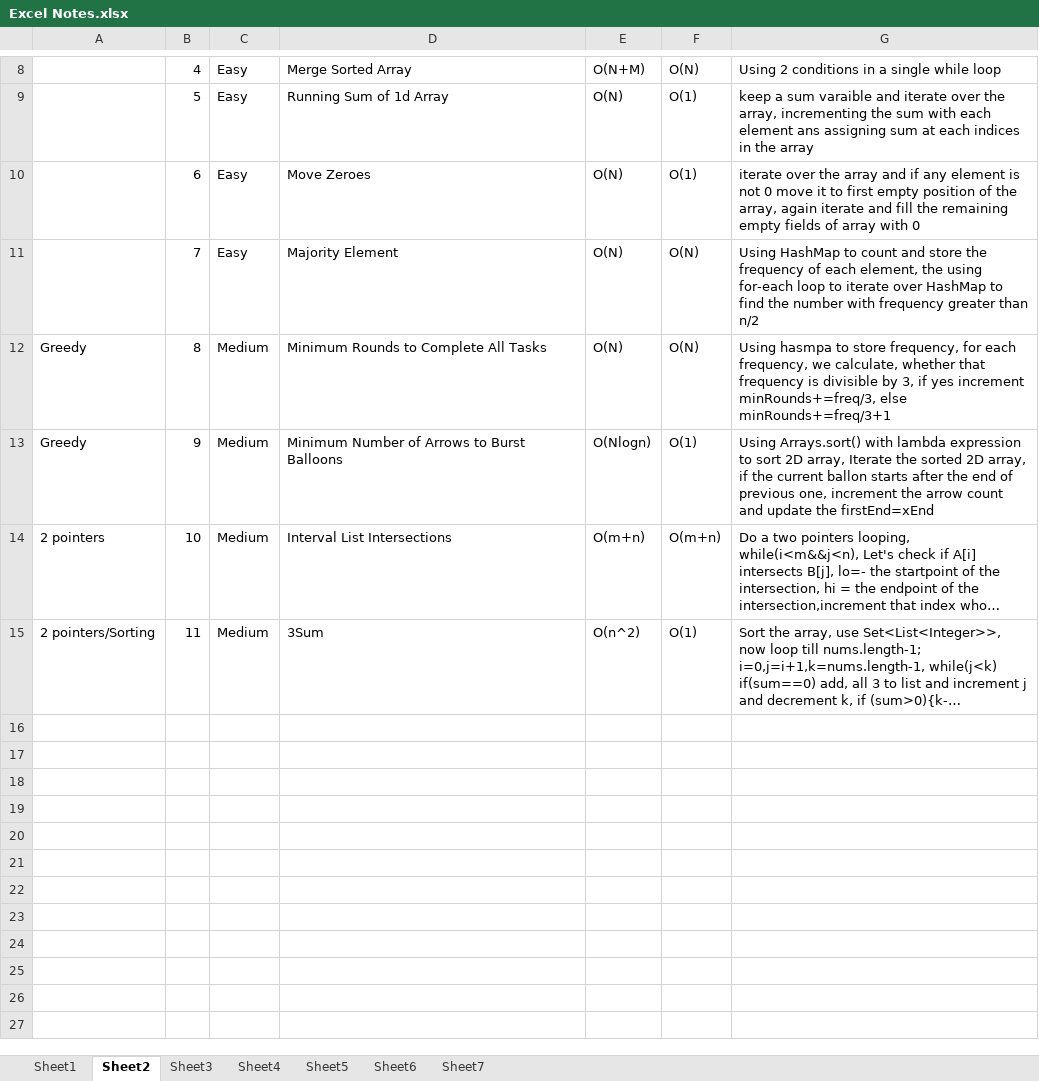
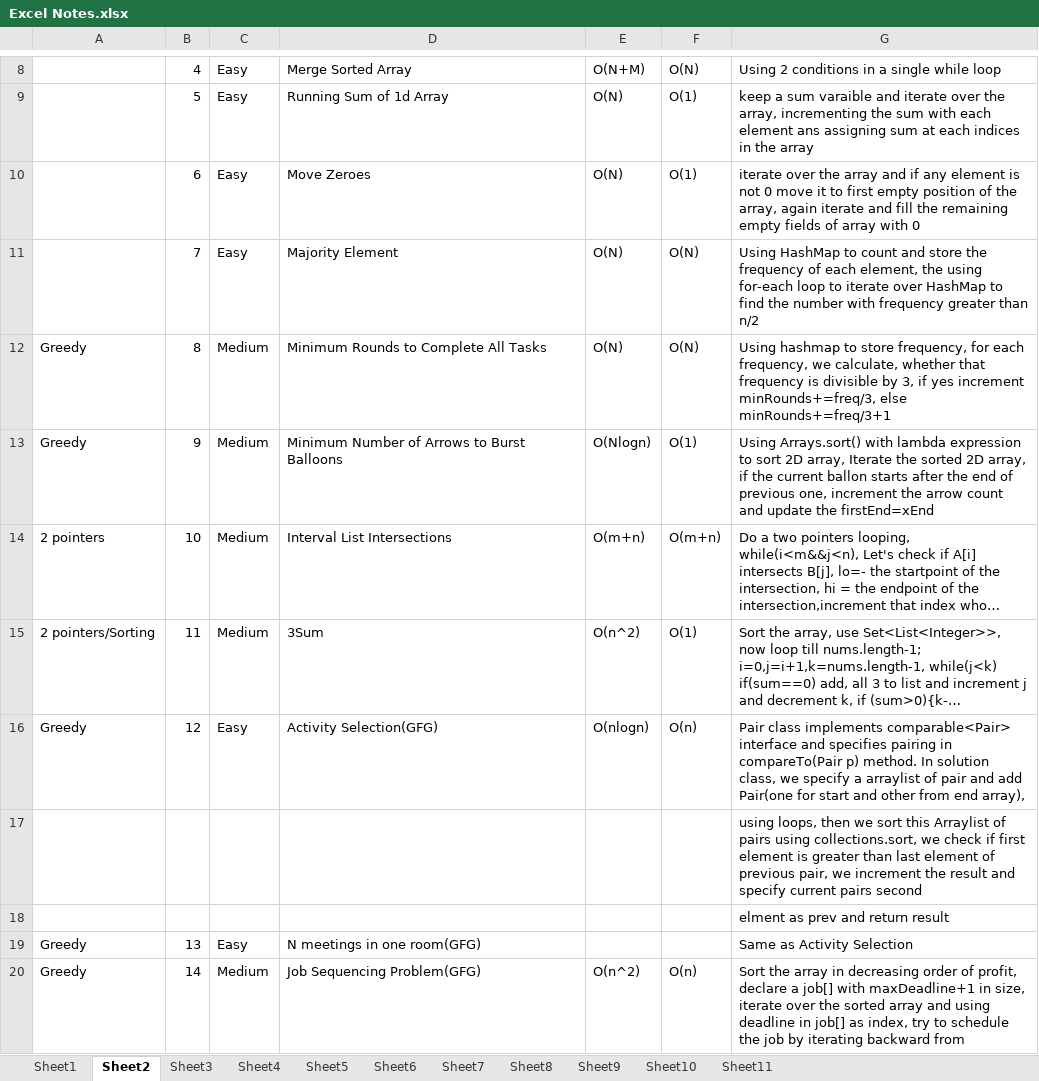
Before and after one commit to kaushik11kpz/LeetCode, an Excel workbook: Leetcode/DSA/Excel Notes.xlsx, sheet Sheet2, drawn as a sheet; only a part is shown, gaps mark what is left out; long unchanged cells end in …; values as stored, in another font and other column widths than the file's, no borders; the diff covers the shown part only; the diff names each change by its address in the sheet, - before the commit and + after, or states it on an @@ line.

```diff
--- a/Leetcode/DSA/Excel Notes.xlsx (sheet Sheet2)
+++ b/Leetcode/DSA/Excel Notes.xlsx (sheet Sheet2)
+sheet tab: Sheet8
+sheet tab: Sheet9
+sheet tab: Sheet10
+sheet tab: Sheet11
-G12: Using hasmpa to store…
+G12: Using hashmap to store…
+row 16: Greedy | 12 | Easy | Activity Selection(GFG) | O(nlogn) | O(n) | Pair class implements comparable<Pair> interface and specifies pairing in compareTo(Pair p) method. In solution class, we specify a arraylist of pair and add Pair(one for start and other from end array),
+row 17:  |  |  |  |  |  | using loops, then we sort this Arraylist of pairs using collections.sort, we check if first element is greater than last element of previous pair, we increment the result and specify current pairs second
+row 18:  |  |  |  |  |  | elment as prev and return result
+row 19: Greedy | 13 | Easy | N meetings in one room(GFG) |  |  | Same as Activity Selection
+row 20: Greedy | 14 | Medium | Job Sequencing Problem(GFG) | O(n^2) | O(n) | Sort the array in decreasing order of profit, declare a job[] with maxDeadline+1 in size, iterate over the sorted array and using deadline in job[] as index, try to schedule the job by iterating backward from
```
Also changed, not shown: 9 added rows elsewhere in this sheet, sheet Sheet7, sheet Sheet1, sheet Sheet6, sheet Sheet5, sheet Sheet4, sheet Sheet3, 24 other files.
